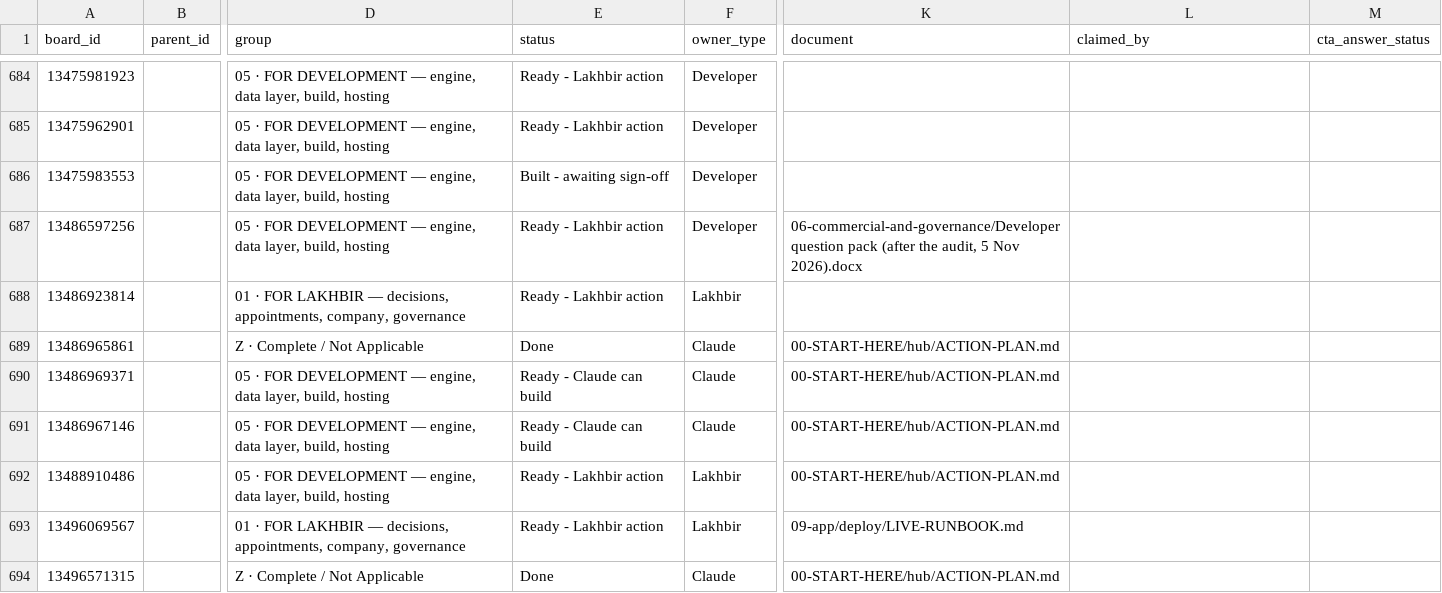
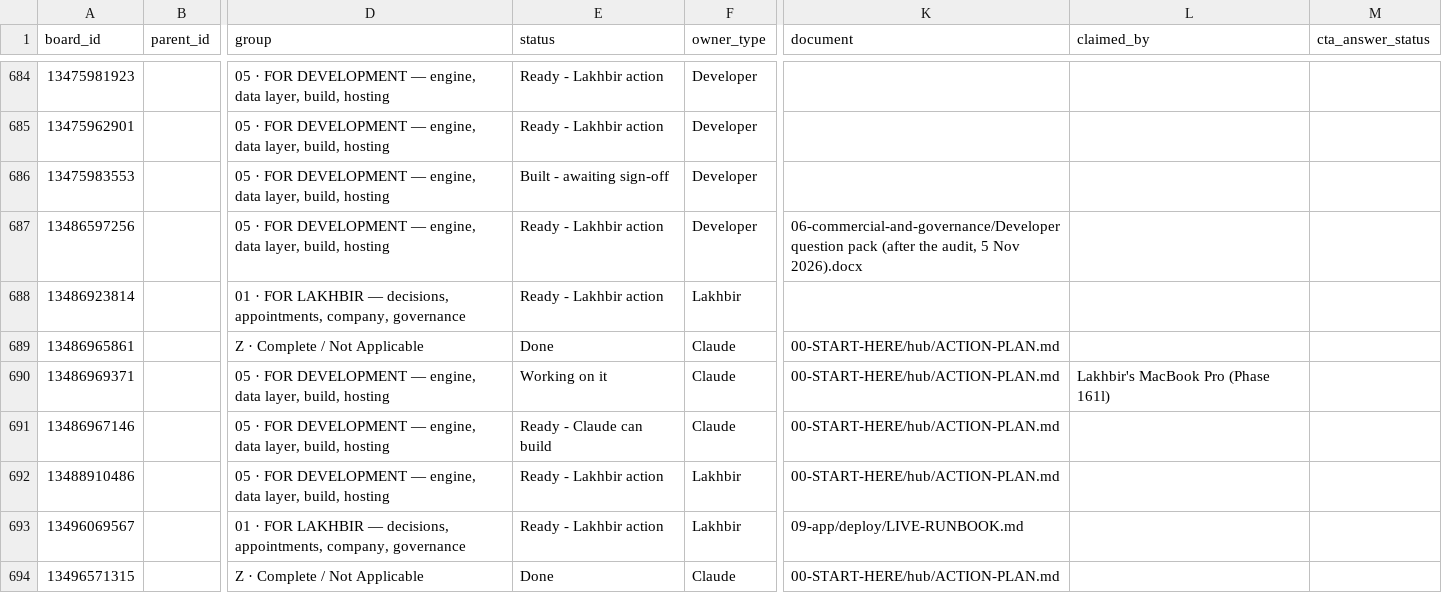
Before and after one commit to ldhillonaqlios/caprebate, a CSV file: Caprebate/00-START-HERE/hub/TRACKER.csv, drawn as a sheet; only a part is shown, gaps mark what is left out; the diff names each change by its address in the sheet, - before the commit and + after, or states it on an @@ line.

```diff
--- a/Caprebate/00-START-HERE/hub/TRACKER.csv
+++ b/Caprebate/00-START-HERE/hub/TRACKER.csv
-E690 (status): Ready - Claude can build
+E690 (status): Working on it
-L690 (claimed_by): (empty)
+L690 (claimed_by): Lakhbir's MacBook Pro (Phase 161l)
```
Also changed, not shown: 2 other files.
